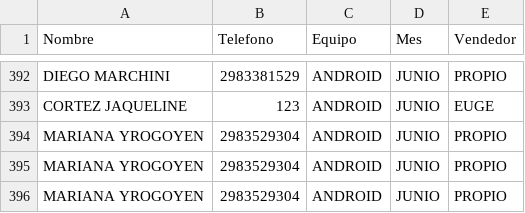
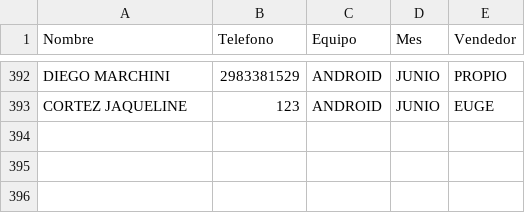
Before and after one commit to radioprolait/tv-digital-admin, a CSV file: base_datos_tv.csv, drawn as a sheet; only a part is shown, gaps mark what is left out; the diff names each change by its address in the sheet, - before the commit and + after, or states it on an @@ line.

Commit message:
Actualizar base de clientes

```diff
--- a/base_datos_tv.csv
+++ b/base_datos_tv.csv
-row 394: MARIANA YROGOYEN | 2983529304 | ANDROID | JUNIO | PROPIO
-row 395: MARIANA YROGOYEN | 2983529304 | ANDROID | JUNIO | PROPIO
-row 396: MARIANA YROGOYEN | 2983529304 | ANDROID | JUNIO | PROPIO
```
